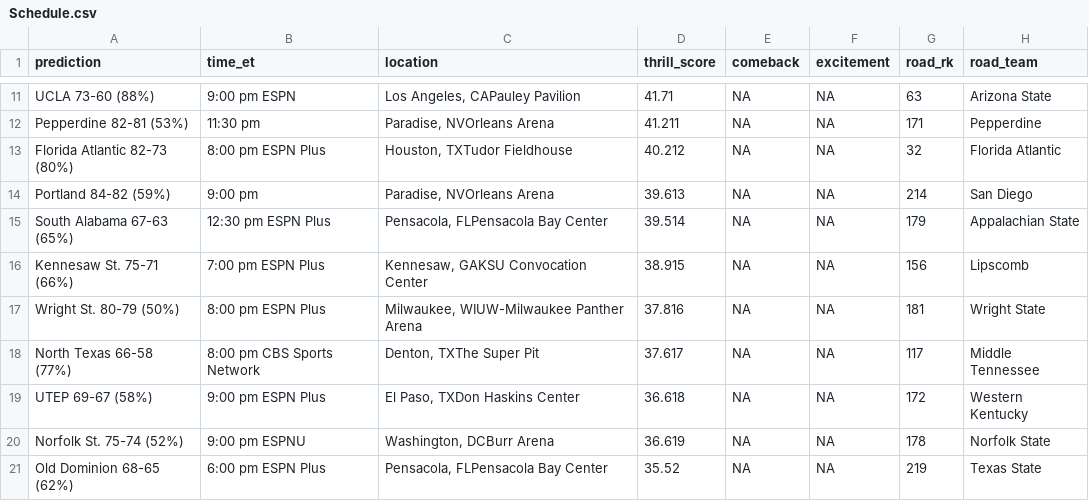
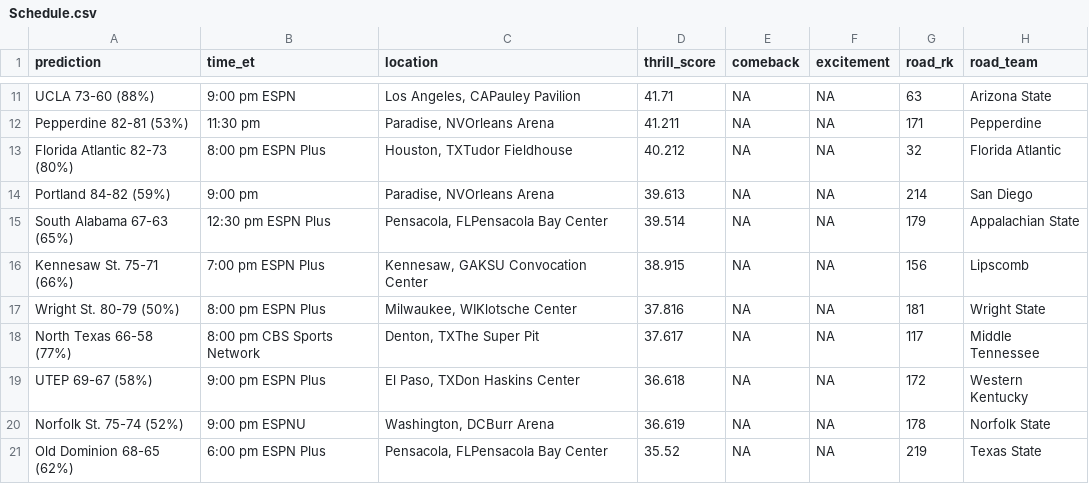
Before and after one commit to bbwieland/ncaa-projections, a CSV file: data/Schedule.csv, drawn as a sheet; only a part is shown, gaps mark what is left out; the diff names each change by its address in the sheet, - before the commit and + after, or states it on an @@ line.

Commit message:
Data update: 2023-03-02

```diff
--- a/data/Schedule.csv
+++ b/data/Schedule.csv
-C17 (location): Milwaukee, WIUW-Milwaukee Panther Arena
+C17 (location): Milwaukee, WIKlotsche Center
```
